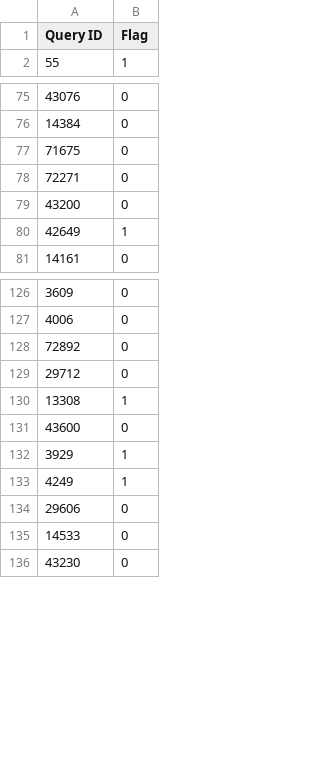
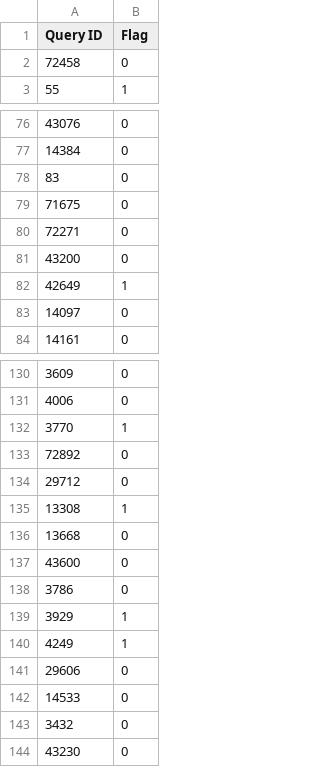
Before and after one commit to EduardoTrevino/Toolbench-qaq, a CSV file: outputs/good_queries_G2_category.csv, drawn as a sheet; only a part is shown, gaps mark what is left out; the diff covers the shown part only.

Commit message:
3 more good queries for g2 category

```diff
--- a/outputs/good_queries_G2_category.csv
+++ b/outputs/good_queries_G2_category.csv
@@ -1,2 +1,3 @@
 Query ID,Flag
+72458,0
 55,1
@@ -76,2 +77,3 @@ Query ID,Flag
 14384,0
+83,0
 71675,0
@@ -80,2 +82,3 @@ Query ID,Flag
 42649,1
+14097,0
 14161,0
@@ -127,2 +131,3 @@ Query ID,Flag
 4006,0
+3770,1
 72892,0
@@ -130,3 +135,5 @@ Query ID,Flag
 13308,1
+13668,0
 43600,0
+3786,0
 3929,1
@@ -135,2 +142,3 @@ Query ID,Flag
 14533,0
+3432,0
 43230,0
```
Also changed, not shown: 5 added rows elsewhere in this file, 13 other files.
